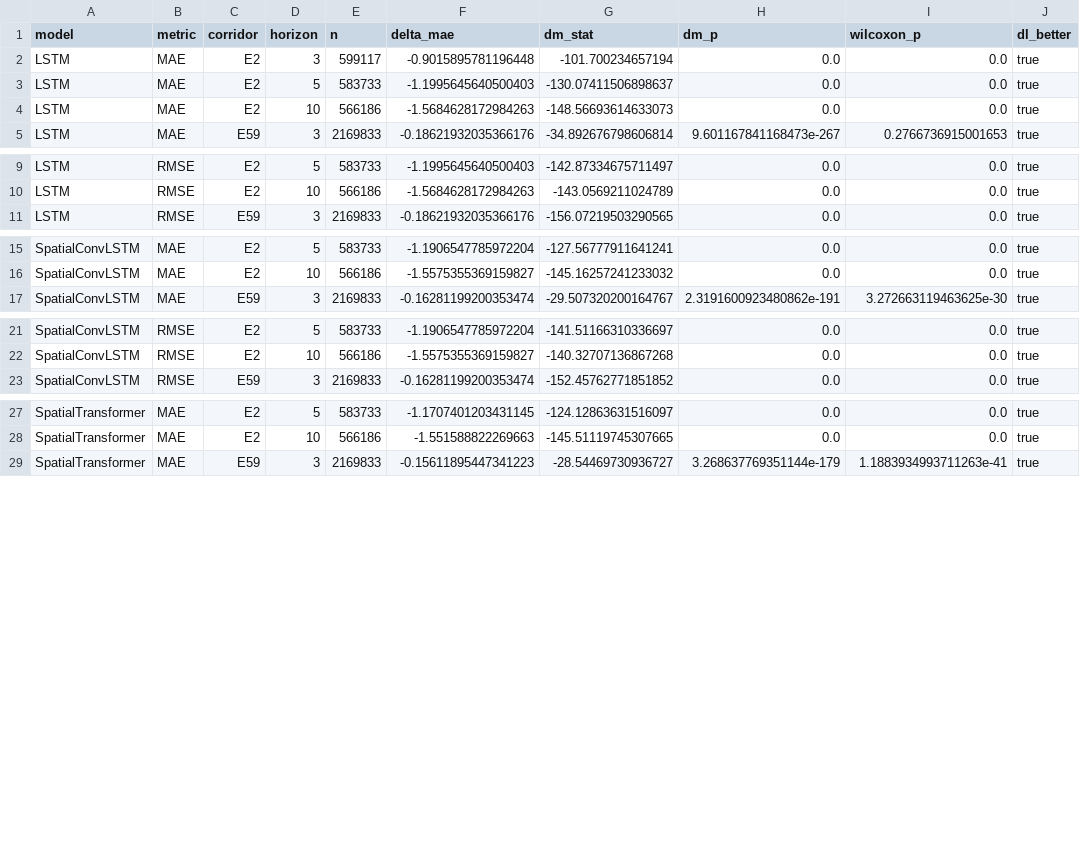
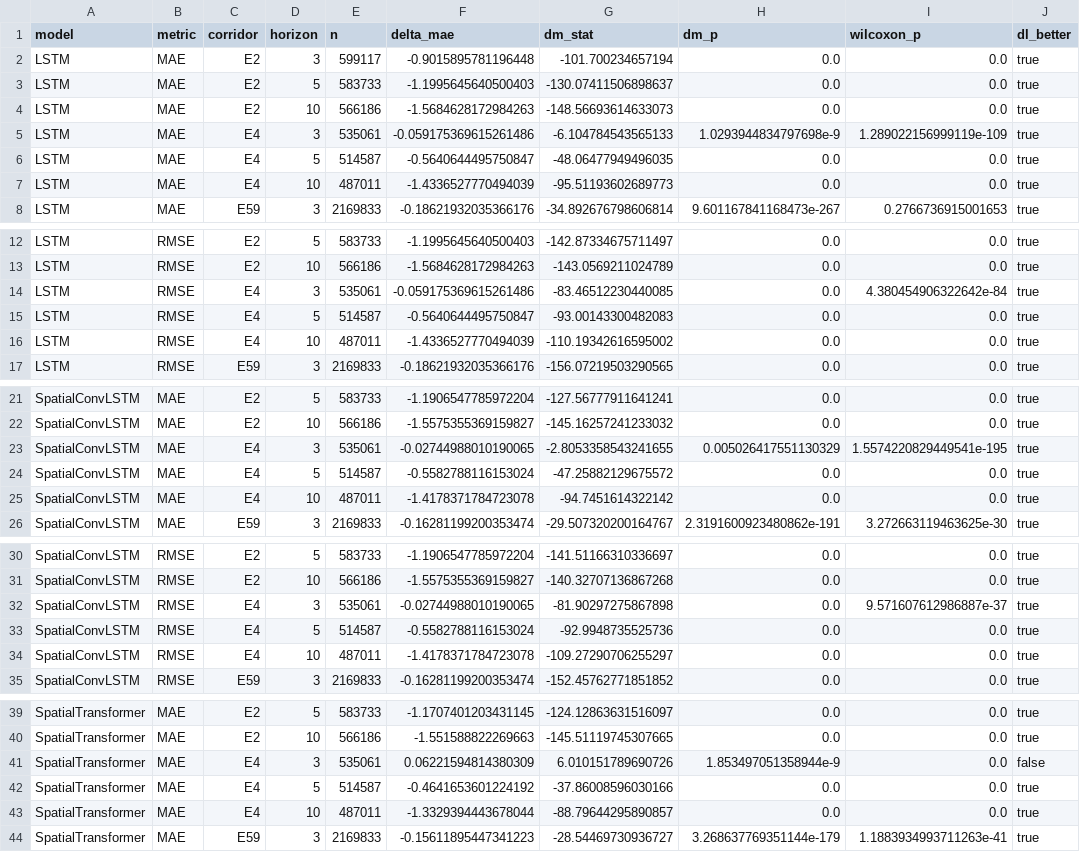
Before and after one commit to Alex-Huaracha/multibus-headway-forecast, a CSV file: docs/resultados/csv-multihorizon/significance_multihorizon.csv, drawn as a sheet; only a part is shown, gaps mark what is left out; the diff covers the shown part only.

```diff
--- a/docs/resultados/csv-multihorizon/significance_multihorizon.csv
+++ b/docs/resultados/csv-multihorizon/significance_multihorizon.csv
@@ -4,2 +4,5 @@ LSTM,MAE,E2,5,583733,-1.1995645640500403,-130.07411506898637,0.0,0.0,true
 LSTM,MAE,E2,10,566186,-1.5684628172984263,-148.56693614633073,0.0,0.0,true
+LSTM,MAE,E4,3,535061,-0.059175369615261486,-6.104784543565133,1.0293944834797698e-9,1.289022156999119e-109,true
+LSTM,MAE,E4,5,514587,-0.5640644495750847,-48.06477949496035,0.0,0.0,true
+LSTM,MAE,E4,10,487011,-1.4336527770494039,-95.51193602689773,0.0,0.0,true
 LSTM,MAE,E59,3,2169833,-0.18621932035366176,-34.892676798606814,9.601167841168473e-267,0.2766736915001653,true
@@ -10,2 +13,5 @@ LSTM,RMSE,E2,5,583733,-1.1995645640500403,-142.87334675711497,0.0,0.0,true
 LSTM,RMSE,E2,10,566186,-1.5684628172984263,-143.0569211024789,0.0,0.0,true
+LSTM,RMSE,E4,3,535061,-0.059175369615261486,-83.46512230440085,0.0,4.380454906322642e-84,true
+LSTM,RMSE,E4,5,514587,-0.5640644495750847,-93.00143300482083,0.0,0.0,true
+LSTM,RMSE,E4,10,487011,-1.4336527770494039,-110.19342616595002,0.0,0.0,true
 LSTM,RMSE,E59,3,2169833,-0.18621932035366176,-156.07219503290565,0.0,0.0,true
@@ -16,2 +22,5 @@ SpatialConvLSTM,MAE,E2,5,583733,-1.1906547785972204,-127.56777911641241,0.0,0.0,
 SpatialConvLSTM,MAE,E2,10,566186,-1.5575355369159827,-145.16257241233032,0.0,0.0,true
+SpatialConvLSTM,MAE,E4,3,535061,-0.02744988010190065,-2.8053358543241655,0.005026417551130329,1.5574220829449541e-195,true
+SpatialConvLSTM,MAE,E4,5,514587,-0.5582788116153024,-47.25882129675572,0.0,0.0,true
+SpatialConvLSTM,MAE,E4,10,487011,-1.4178371784723078,-94.7451614322142,0.0,0.0,true
 SpatialConvLSTM,MAE,E59,3,2169833,-0.16281199200353474,-29.507320200164767,2.3191600923480862e-191,3.272663119463625e-30,true
@@ -22,2 +31,5 @@ SpatialConvLSTM,RMSE,E2,5,583733,-1.1906547785972204,-141.51166310336697,0.0,0.0
 SpatialConvLSTM,RMSE,E2,10,566186,-1.5575355369159827,-140.32707136867268,0.0,0.0,true
+SpatialConvLSTM,RMSE,E4,3,535061,-0.02744988010190065,-81.90297275867898,0.0,9.571607612986887e-37,true
+SpatialConvLSTM,RMSE,E4,5,514587,-0.5582788116153024,-92.9948735525736,0.0,0.0,true
+SpatialConvLSTM,RMSE,E4,10,487011,-1.4178371784723078,-109.27290706255297,0.0,0.0,true
 SpatialConvLSTM,RMSE,E59,3,2169833,-0.16281199200353474,-152.45762771851852,0.0,0.0,true
@@ -28,2 +40,5 @@ SpatialTransformer,MAE,E2,5,583733,-1.1707401203431145,-124.12863631516097,0.0,0
 SpatialTransformer,MAE,E2,10,566186,-1.551588822269663,-145.51119745307665,0.0,0.0,true
+SpatialTransformer,MAE,E4,3,535061,0.06221594814380309,6.010151789690726,1.853497051358944e-9,0.0,false
+SpatialTransformer,MAE,E4,5,514587,-0.4641653601224192,-37.86008596030166,0.0,0.0,true
+SpatialTransformer,MAE,E4,10,487011,-1.3329394443678044,-88.79644295890857,0.0,0.0,true
 SpatialTransformer,MAE,E59,3,2169833,-0.15611895447341223,-28.54469730936727,3.268637769351144e-179,1.1883934993711263e-41,true
```
Also changed, not shown: 3 added rows elsewhere in this file, docs/resultados/csv-multihorizon/volatility_multihorizon.csv, 17 other files.
